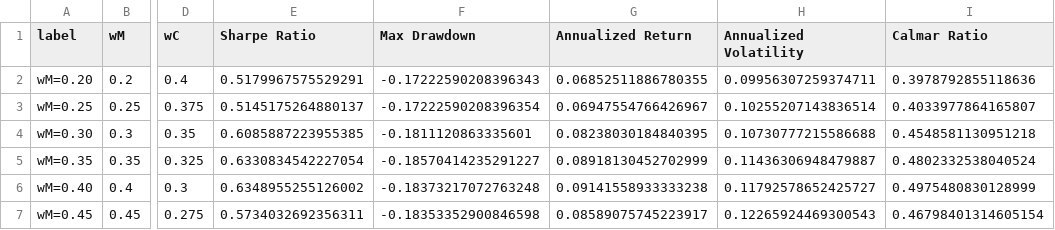
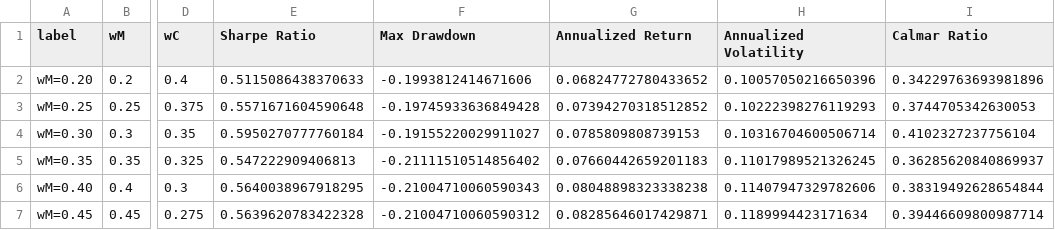
Before and after one commit to boomer25tiger/amaam, a CSV file: reports/sensitivity/weight_sensitivity.csv, drawn as a sheet; only a part is shown, gaps mark what is left out; the diff covers the shown part only; the diff names each change by its address in the sheet, - before the commit and + after, or states it on an @@ line.

```diff
--- a/reports/sensitivity/weight_sensitivity.csv
+++ b/reports/sensitivity/weight_sensitivity.csv
-E2 (Sharpe Ratio): 0.5179967575529291
+E2 (Sharpe Ratio): 0.5115086438370633
-F2 (Max Drawdown): -0.17222590208396343
+F2 (Max Drawdown): -0.1993812414671606
-G2 (Annualized Return): 0.06852511886780355
+G2 (Annualized Return): 0.06824772780433652
-H2 (Annualized Volatility): 0.09956307259374711
+H2 (Annualized Volatility): 0.10057050216650396
-I2 (Calmar Ratio): 0.3978792855118636
+I2 (Calmar Ratio): 0.34229763693981896
-E3 (Sharpe Ratio): 0.5145175264880137
+E3 (Sharpe Ratio): 0.5571671604590648
-F3 (Max Drawdown): -0.17222590208396354
+F3 (Max Drawdown): -0.19745933636849428
-G3 (Annualized Return): 0.06947554766426967
+G3 (Annualized Return): 0.07394270318512852
-H3 (Annualized Volatility): 0.10255207143836514
+H3 (Annualized Volatility): 0.10222398276119293
-I3 (Calmar Ratio): 0.4033977864165807
+I3 (Calmar Ratio): 0.3744705342630053
-E4 (Sharpe Ratio): 0.6085887223955385
+E4 (Sharpe Ratio): 0.5950270777760184
-F4 (Max Drawdown): -0.1811120863335601
+F4 (Max Drawdown): -0.19155220029911027
-G4 (Annualized Return): 0.08238030184840395
+G4 (Annualized Return): 0.0785809808739153
-H4 (Annualized Volatility): 0.10730777215586688
+H4 (Annualized Volatility): 0.10316704600506714
-I4 (Calmar Ratio): 0.4548581130951218
+I4 (Calmar Ratio): 0.4102327237756104
-E5 (Sharpe Ratio): 0.6330834542227054
+E5 (Sharpe Ratio): 0.547222909406813
-F5 (Max Drawdown): -0.18570414235291227
+F5 (Max Drawdown): -0.21111510514856402
-G5 (Annualized Return): 0.08918130452702999
+G5 (Annualized Return): 0.07660442659201183
-H5 (Annualized Volatility): 0.11436306948479887
+H5 (Annualized Volatility): 0.11017989521326245
-I5 (Calmar Ratio): 0.4802332538040524
+I5 (Calmar Ratio): 0.36285620840869937
-E6 (Sharpe Ratio): 0.6348955255126002
+E6 (Sharpe Ratio): 0.5640038967918295
-F6 (Max Drawdown): -0.18373217072763248
+F6 (Max Drawdown): -0.21004710060590343
-G6 (Annualized Return): 0.09141558933333238
+G6 (Annualized Return): 0.08048898323338238
-H6 (Annualized Volatility): 0.11792578652425727
+H6 (Annualized Volatility): 0.11407947329782606
-I6 (Calmar Ratio): 0.4975480830128999
+I6 (Calmar Ratio): 0.38319492628654844
-E7 (Sharpe Ratio): 0.5734032692356311
+E7 (Sharpe Ratio): 0.5639620783422328
-F7 (Max Drawdown): -0.18353352900846598
+F7 (Max Drawdown): -0.21004710060590312
-G7 (Annualized Return): 0.08589075745223917
+G7 (Annualized Return): 0.08285646017429871
-H7 (Annualized Volatility): 0.12265924469300543
+H7 (Annualized Volatility): 0.1189994423171634
-I7 (Calmar Ratio): 0.46798401314605154
+I7 (Calmar Ratio): 0.39446609800987714
```
Also changed, not shown: 1 added row and 20 edited cells elsewhere in this file, reports/sensitivity/rebalancing_sensitivity.csv, reports/sensitivity/selection_sensitivity.csv, 43 other files.
